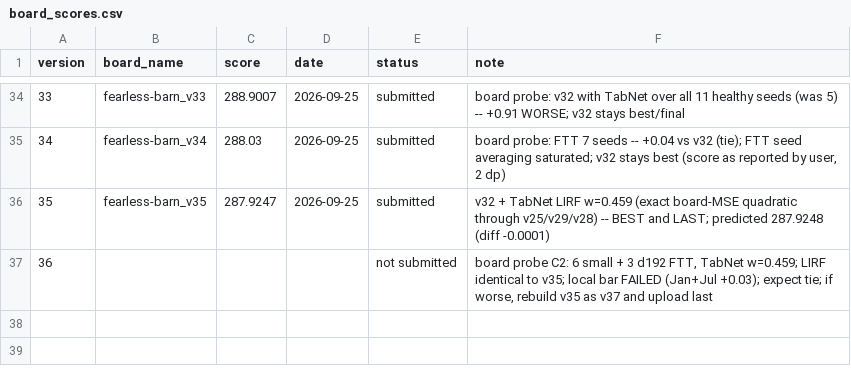
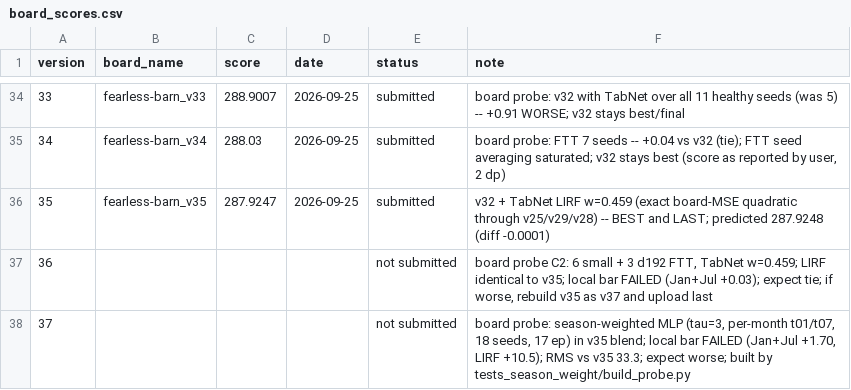
Before and after one commit to e-seet/fearless-barn, a CSV file: exploration/submissions/board_scores.csv, drawn as a sheet; only a part is shown, gaps mark what is left out.

```diff
--- a/exploration/submissions/board_scores.csv
+++ b/exploration/submissions/board_scores.csv
@@ -37 +37,2 @@ version,board_name,score,date,status,note
 36,,,,not submitted,"board probe C2: 6 small + 3 d192 FTT, TabNet w=0.459; LIRF identical to v35; local bar FAILED (Jan+Jul +0.03); expect tie; if worse, rebuild v35 as v37 and upload last"
+37,,,,not submitted,"board probe: season-weighted MLP (tau=3, per-month t01/t07, 18 seeds, 17 ep) in v35 blend; local bar FAILED (Jan+Jul +1.70, LIRF +10.5); RMS vs v35 33.3; expect worse; built by tests_season_weight/build_probe.py"
```
Also changed, not shown: exploration/submissions/submissions.csv, 1 other file.
